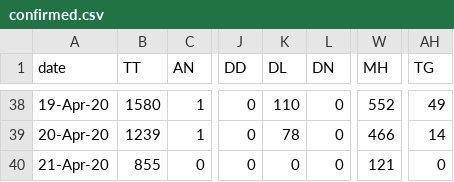
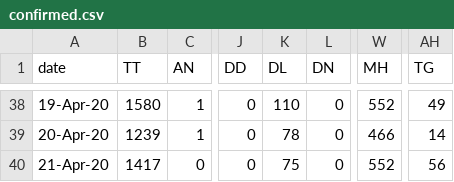
Before and after one commit to wanderingcoderr/api, a CSV file: states_daily_csv/confirmed.csv, drawn as a sheet; only a part is shown, gaps mark what is left out; the diff names each change by its address in the sheet, - before the commit and + after, or states it on an @@ line.

Commit message:
data updated on - Tue Apr 21 14:41:24 UTC 2020

```diff
--- a/states_daily_csv/confirmed.csv
+++ b/states_daily_csv/confirmed.csv
-B40 (TT): 855
+B40 (TT): 1417
-K40 (DL): 0
+K40 (DL): 75
-W40 (MH): 121
+W40 (MH): 552
-AH40 (TG): 0
+AH40 (TG): 56
```
Also changed, not shown: 9 other files.
